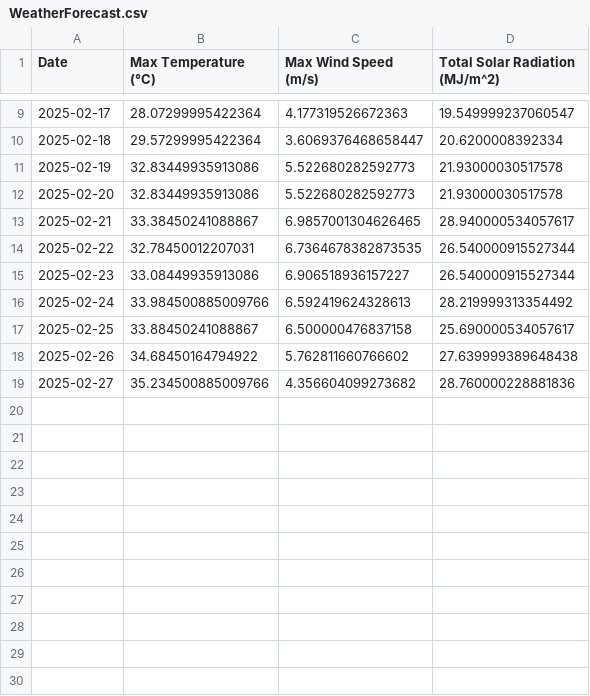
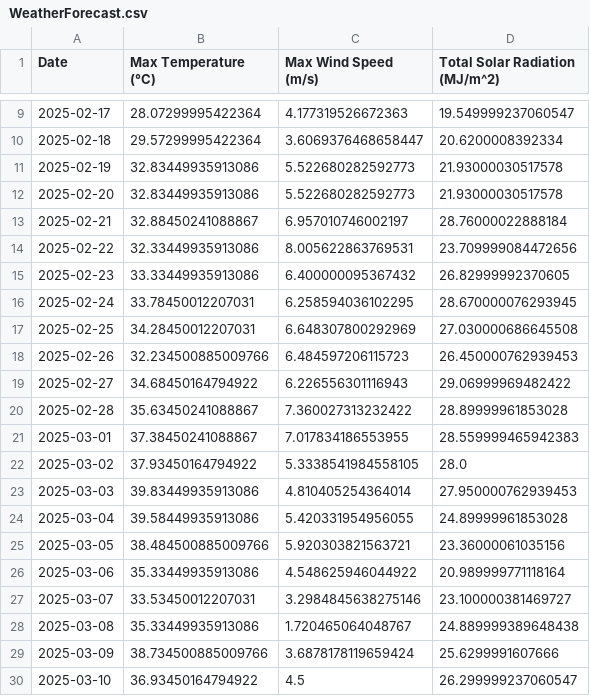
Before and after one commit to Pomtam/Energy-Generation-Forecast, a CSV file: SavedData/WeatherForecast.csv, drawn as a sheet; only a part is shown, gaps mark what is left out; the diff covers the shown part only.

```diff
--- a/SavedData/WeatherForecast.csv
+++ b/SavedData/WeatherForecast.csv
@@ -12,8 +12,19 @@ Date,Max Temperature (°C),Max Wind Speed (m/s),Total Solar Radiation (MJ/m^2)
 2025-02-20,32.83449935913086,5.522680282592773,21.93000030517578
-2025-02-21,33.38450241088867,6.9857001304626465,28.940000534057617
-2025-02-22,32.78450012207031,6.7364678382873535,26.540000915527344
-2025-02-23,33.08449935913086,6.906518936157227,26.540000915527344
-2025-02-24,33.984500885009766,6.592419624328613,28.219999313354492
-2025-02-25,33.88450241088867,6.500000476837158,25.690000534057617
-2025-02-26,34.68450164794922,5.762811660766602,27.639999389648438
-2025-02-27,35.234500885009766,4.356604099273682,28.760000228881836
+2025-02-21,32.88450241088867,6.957010746002197,28.76000022888184
+2025-02-22,32.33449935913086,8.005622863769531,23.709999084472656
+2025-02-23,33.33449935913086,6.400000095367432,26.82999992370605
+2025-02-24,33.78450012207031,6.258594036102295,28.670000076293945
+2025-02-25,34.28450012207031,6.648307800292969,27.030000686645508
+2025-02-26,32.234500885009766,6.484597206115723,26.450000762939453
+2025-02-27,34.68450164794922,6.226556301116943,29.06999969482422
+2025-02-28,35.63450241088867,7.360027313232422,28.89999961853028
+2025-03-01,37.38450241088867,7.017834186553955,28.559999465942383
+2025-03-02,37.93450164794922,5.3338541984558105,28.0
+2025-03-03,39.83449935913086,4.810405254364014,27.950000762939453
+2025-03-04,39.58449935913086,5.420331954956055,24.89999961853028
+2025-03-05,38.484500885009766,5.920303821563721,23.36000061035156
+2025-03-06,35.33449935913086,4.548625946044922,20.989999771118164
+2025-03-07,33.53450012207031,3.2984845638275146,23.100000381469727
+2025-03-08,35.33449935913086,1.720465064048767,24.889999389648438
+2025-03-09,38.734500885009766,3.6878178119659424,25.6299991607666
+2025-03-10,36.93450164794922,4.5,26.299999237060547
```
Also changed, not shown: 3 added rows elsewhere in this file, SavedData/ForecastEnergyGeneration.csv, SavedData/PastEnergyGeneration.csv, 2 other files.
